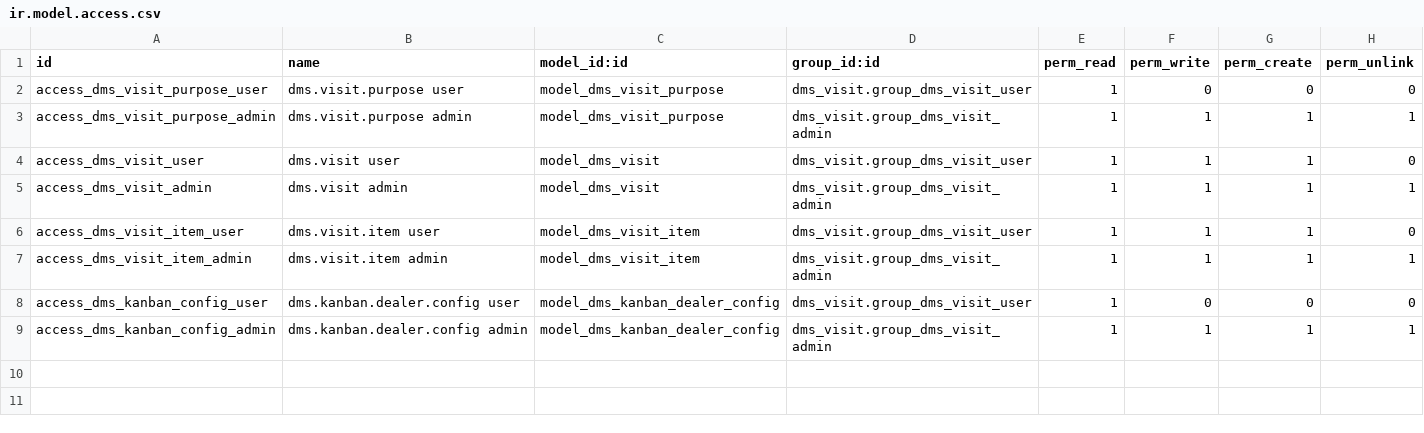
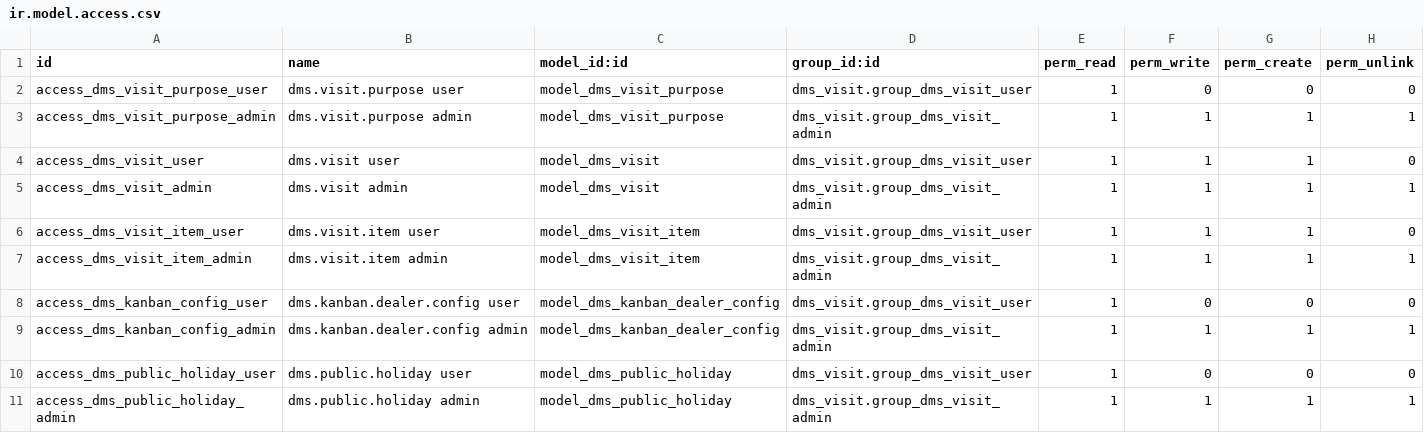
Before and after one commit to AudiChang-hub/DMIS, a CSV file: addons/dms_visit/security/ir.model.access.csv, drawn as a sheet.

Commit message:
功能(dms_visit): 台灣國定假日管理，fixed_day 順延工作日
新增 dms.public.holiday 模型（日期唯一約束）：
- 欄位：date（必填唯一）、name（必填）、note
- 管理員可於「台灣假日設定」選單直接列表編輯

種子資料 tw_holidays_2025_2026.xml（noupdate=1）：
- 2025 年：元旦、農曆春節(1/27-1/31)、和平紀念日、兒童節/清明、
          勞動節、端午補假、中秋、國慶日
- 2026 年：元旦、農曆春節(2/16-2/20)、和平紀念日、兒童節、勞動節、國慶日
- 附備註：2026 端午/中秋/彈性補班待行政院公告後手動更新

_advance_to_working_day() 邏輯：
- 僅套用於 fixed_day 週期類型
- 遇到週六日或假日日期，逐日 +1 順延至工作日
- 一次 DB query 取目標日 30 天內假日集合，避免迴圈查詢

```diff
--- a/addons/dms_visit/security/ir.model.access.csv
+++ b/addons/dms_visit/security/ir.model.access.csv
@@ -9 +9,3 @@ access_dms_kanban_config_user,dms.kanban.dealer.config user,model_dms_kanban_dea
 access_dms_kanban_config_admin,dms.kanban.dealer.config admin,model_dms_kanban_dealer_config,dms_visit.group_dms_visit_admin,1,1,1,1
+access_dms_public_holiday_user,dms.public.holiday user,model_dms_public_holiday,dms_visit.group_dms_visit_user,1,0,0,0
+access_dms_public_holiday_admin,dms.public.holiday admin,model_dms_public_holiday,dms_visit.group_dms_visit_admin,1,1,1,1
```
Also changed, not shown: 6 other files.
